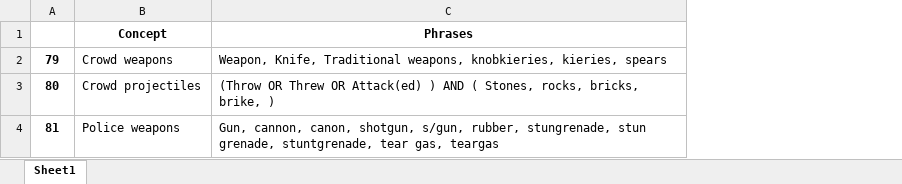
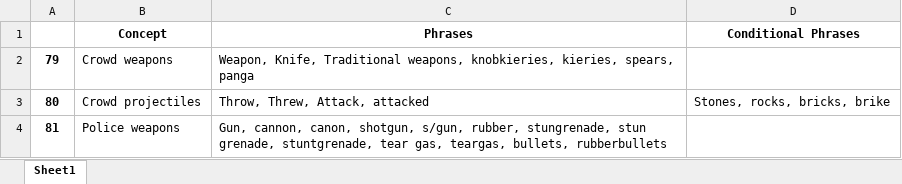
Before and after one commit to HraklisPapag/Team-Riot, an Excel workbook: DATA/Vocabularies/weapons.xlsx, sheet Sheet1, drawn as a sheet; values as stored, in another font and other column widths than the file's, no borders; the diff names each change by its address in the sheet, - before the commit and + after, or states it on an @@ line.

```diff
--- a/DATA/Vocabularies/weapons.xlsx (sheet Sheet1)
+++ b/DATA/Vocabularies/weapons.xlsx (sheet Sheet1)
+column D (Conditional Phrases), row 3: Stones, rocks, bricks, brike
-C2 (Phrases): …knobkieries, kieries, spears
+C2 (Phrases): …knobkieries, kieries, spears, panga
-C3 (Phrases): (Throw OR Threw OR Attack(ed) ) AND ( Stones, rocks, bricks, brike, )
+C3 (Phrases): Throw, Threw, Attack, attacked
-C4 (Phrases): …tear gas, teargas
+C4 (Phrases): …tear gas, teargas, bullets, rubberbullets
```
Also changed, not shown: DATA/Vocabularies/grievances.xlsx, DATA/Vocabularies/locations.xlsx, 7 other files.
